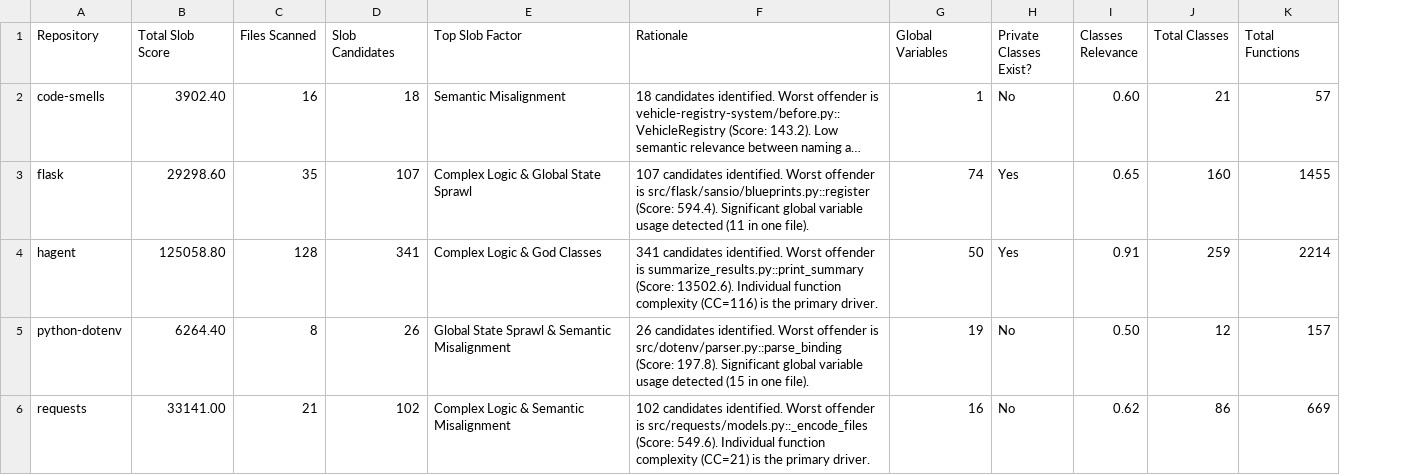
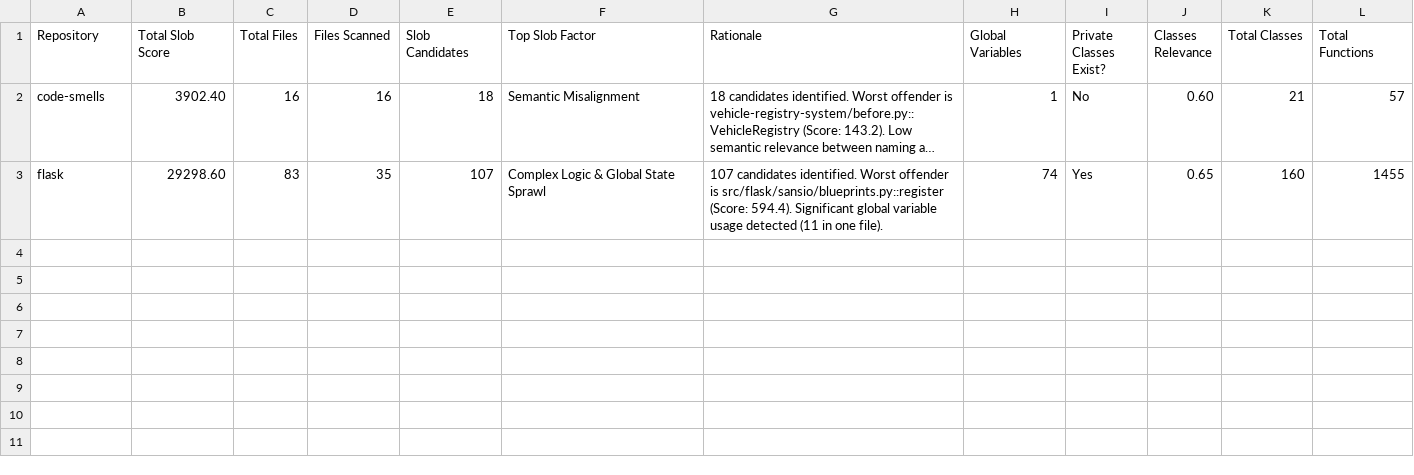
Before and after one commit to Jazz23/CodeSlobCleanup, a CSV file: identification/reports/github_test_summary.csv, drawn as a sheet; long unchanged cells end in …; removed rows and columns are numbered as before the commit, all else as after; the diff names each change by its address in the sheet, - before the commit and + after, or states it on an @@ line.

Commit message:
Small edits to run command to add repo code slob data

```diff
--- a/identification/reports/github_test_summary.csv
+++ b/identification/reports/github_test_summary.csv
+column C (Total Files), rows 2-3: 16 | 83
-row 4: hagent | 125058.80 | 128 | 341 | Complex Logic & God Classes | 341 candidates identified. Worst offender is summarize_results.py::print_summary (Score: 13502.6). Individual function complexity (CC=116) is the primary driver. | 50 | Yes | 0.91 | 259 | 2214
-row 5: python-dotenv | 6264.40 | 8 | 26 | Global State Sprawl & Semantic Misalignment | 26 candidates identified. Worst offender is src/dotenv/parser.py::parse_binding (Score: 197.8). Significant global variable usage detected (15 in one file). | 19 | No | 0.50 | 12 | 157
-row 6: requests | 33141.00 | 21 | 102 | Complex Logic & Semantic Misalignment | 102 candidates identified. Worst offender is src/requests/models.py::_encode_files (Score: 549.6). Individual function complexity (CC=21) is the primary driver. | 16 | No | 0.62 | 86 | 669
```
Also changed, not shown: 7 other files.
